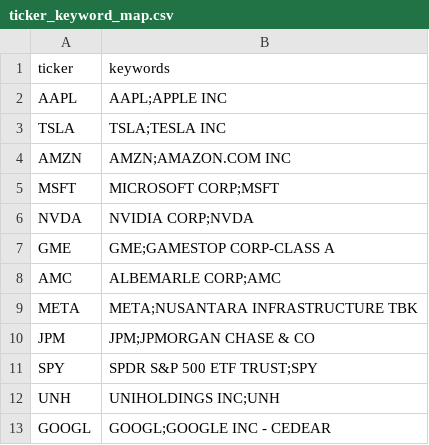
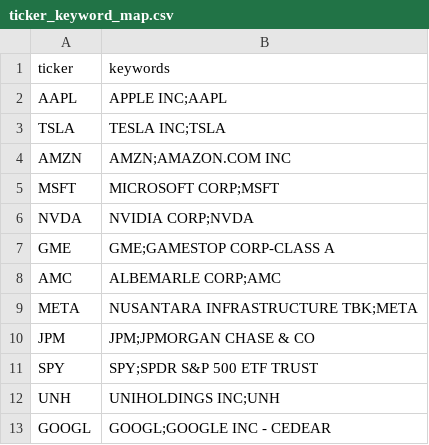
Before and after one commit to oindreelabh/online-portfolio-optimization, a CSV file: data/raw/ticker_keyword_map.csv, drawn as a sheet.

```diff
--- a/data/raw/ticker_keyword_map.csv
+++ b/data/raw/ticker_keyword_map.csv
@@ -1,4 +1,4 @@
 ticker,keywords
-AAPL,AAPL;APPLE INC
-TSLA,TSLA;TESLA INC
+AAPL,APPLE INC;AAPL
+TSLA,TESLA INC;TSLA
 AMZN,AMZN;AMAZON.COM INC
@@ -8,5 +8,5 @@ GME,GME;GAMESTOP CORP-CLASS A
 AMC,ALBEMARLE CORP;AMC
-META,META;NUSANTARA INFRASTRUCTURE TBK
+META,NUSANTARA INFRASTRUCTURE TBK;META
 JPM,JPM;JPMORGAN CHASE & CO
-SPY,SPDR S&P 500 ETF TRUST;SPY
+SPY,SPY;SPDR S&P 500 ETF TRUST
 UNH,UNIHOLDINGS INC;UNH
```
Also changed, not shown: data/processed/finance_news.csv, 25 other files.
